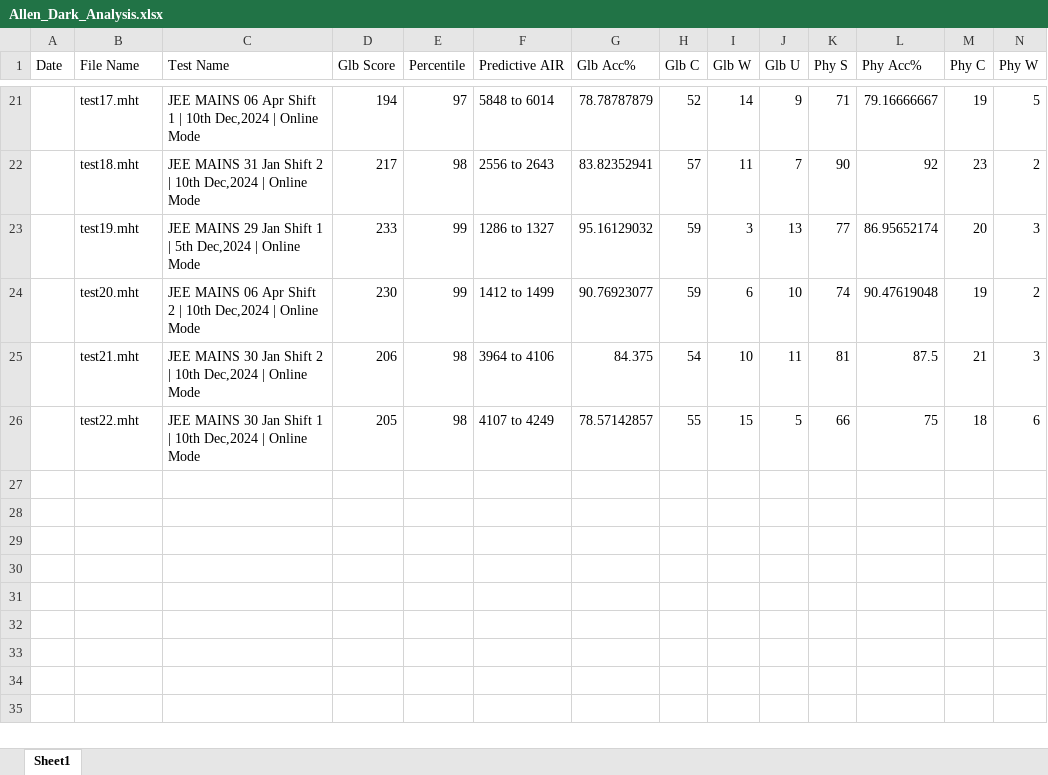
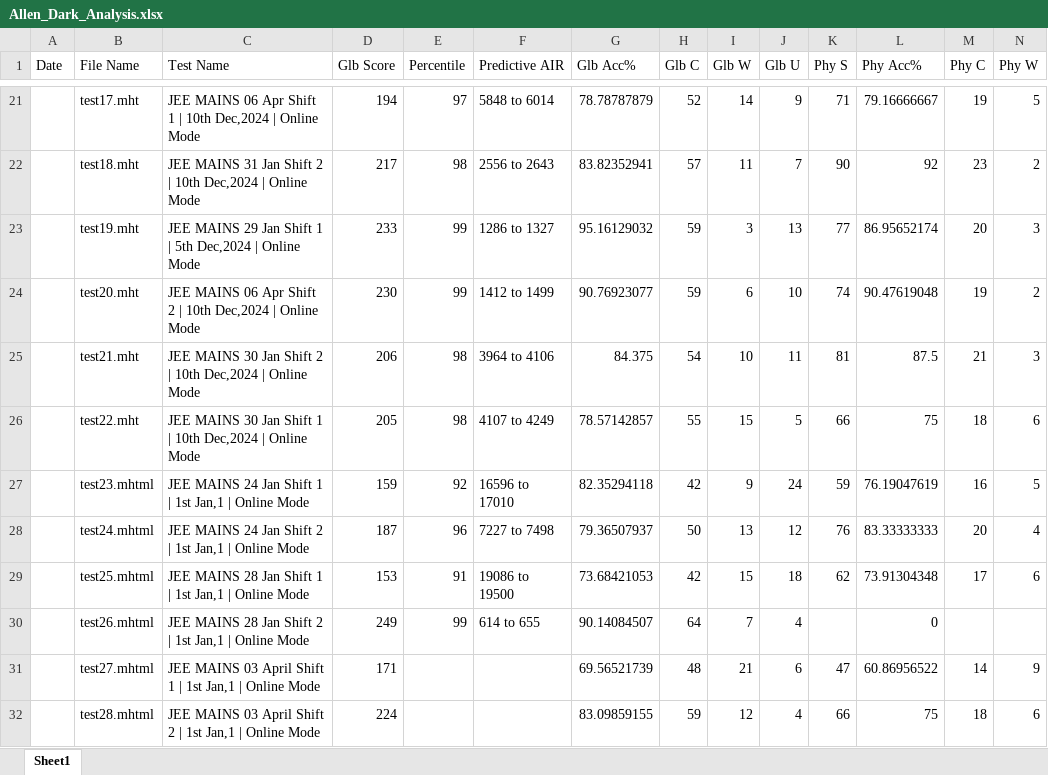
Before and after one commit to AnmolMaheshwari1111/CompSciFinal, an Excel workbook: Allen_Dark_Analysis.xlsx, sheet Sheet1, drawn as a sheet; only a part is shown, gaps mark what is left out; values as stored, in another font and other column widths than the file's, no borders; conditional formats not drawn; rows hold the shown columns only; the diff names each change by its address in the sheet, - before the commit and + after, or states it on an @@ line.

```diff
--- a/Allen_Dark_Analysis.xlsx (sheet Sheet1)
+++ b/Allen_Dark_Analysis.xlsx (sheet Sheet1)
+row 27:  | test23.mhtml | JEE MAINS 24 Jan Shift 1 | 1st Jan,1 | Online Mode | 159 | 92 | 16596 to 17010 | 82.35294118 | 42 | 9 | 24 | 59 | 76.19047619 | 16 | 5
+row 28:  | test24.mhtml | JEE MAINS 24 Jan Shift 2 | 1st Jan,1 | Online Mode | 187 | 96 | 7227 to 7498 | 79.36507937 | 50 | 13 | 12 | 76 | 83.33333333 | 20 | 4
+row 29:  | test25.mhtml | JEE MAINS 28 Jan Shift 1 | 1st Jan,1 | Online Mode | 153 | 91 | 19086 to 19500 | 73.68421053 | 42 | 15 | 18 | 62 | 73.91304348 | 17 | 6
+row 30:  | test26.mhtml | JEE MAINS 28 Jan Shift 2 | 1st Jan,1 | Online Mode | 249 | 99 | 614 to 655 | 90.14084507 | 64 | 7 | 4 |  | 0
+row 31:  | test27.mhtml | JEE MAINS 03 April Shift 1 | 1st Jan,1 | Online Mode | 171 |  |  | 69.56521739 | 48 | 21 | 6 | 47 | 60.86956522 | 14 | 9
+row 32:  | test28.mhtml | JEE MAINS 03 April Shift 2 | 1st Jan,1 | Online Mode | 224 |  |  | 83.09859155 | 59 | 12 | 4 | 66 | 75 | 18 | 6
```
Also changed, not shown: 6 other files.
